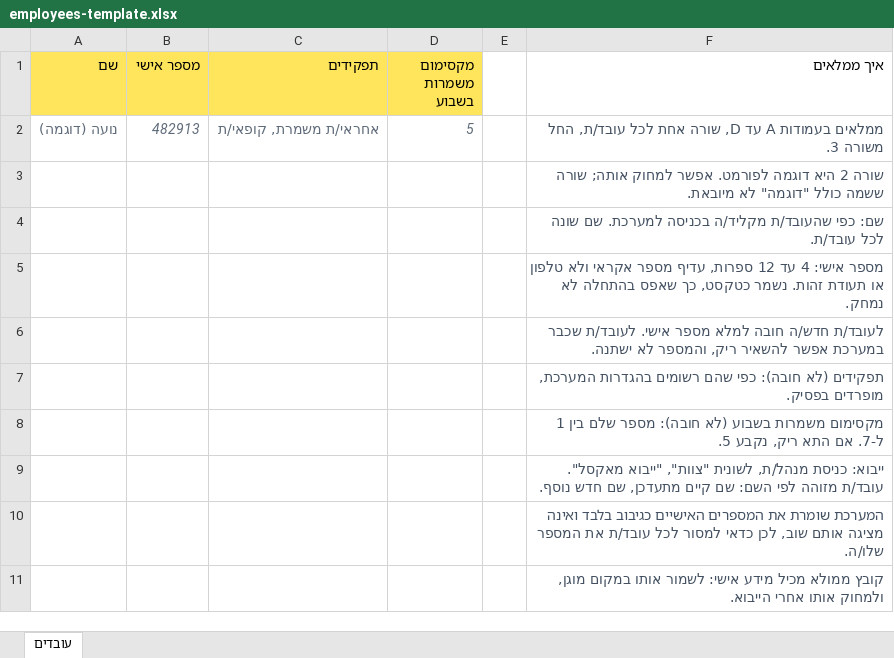
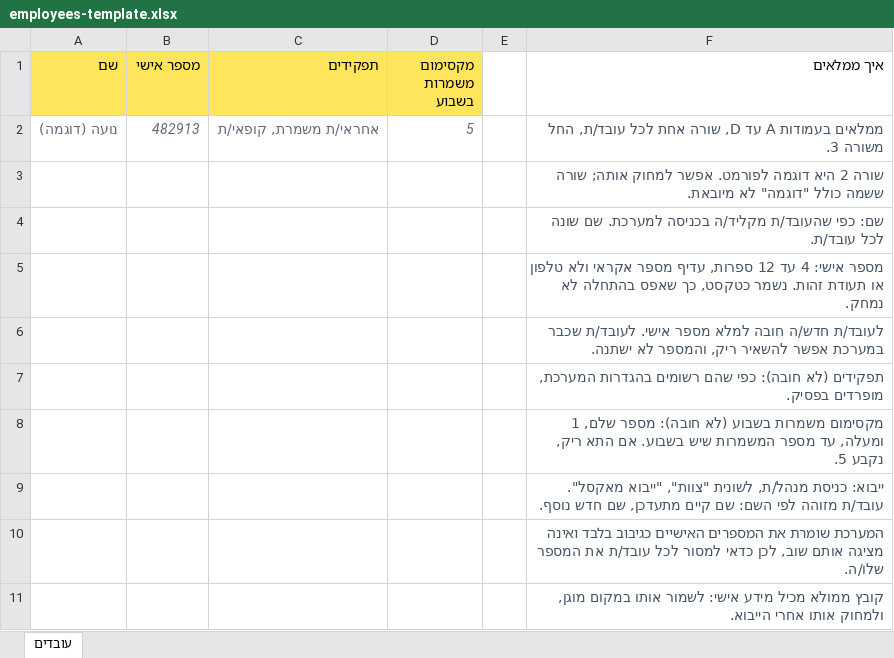
Before and after one commit to realShadi/Claude, an Excel workbook: database/employees-template.xlsx, sheet עובדים, drawn as a sheet; values as stored, in another font and other column widths than the file's, no borders; the diff names each change by its address in the sheet, - before the commit and + after, or states it on an @@ line.

```diff
--- a/database/employees-template.xlsx (sheet עובדים)
+++ b/database/employees-template.xlsx (sheet עובדים)
-F8 (איך ממלאים): …חובה): מספר שלם בין 1 ל-7. אם התא…
+F8 (איך ממלאים): …חובה): מספר שלם, 1 ומעלה, עד מספר המשמרות שיש בשבוע. אם התא…
```
Also changed, not shown: 14 other files.
